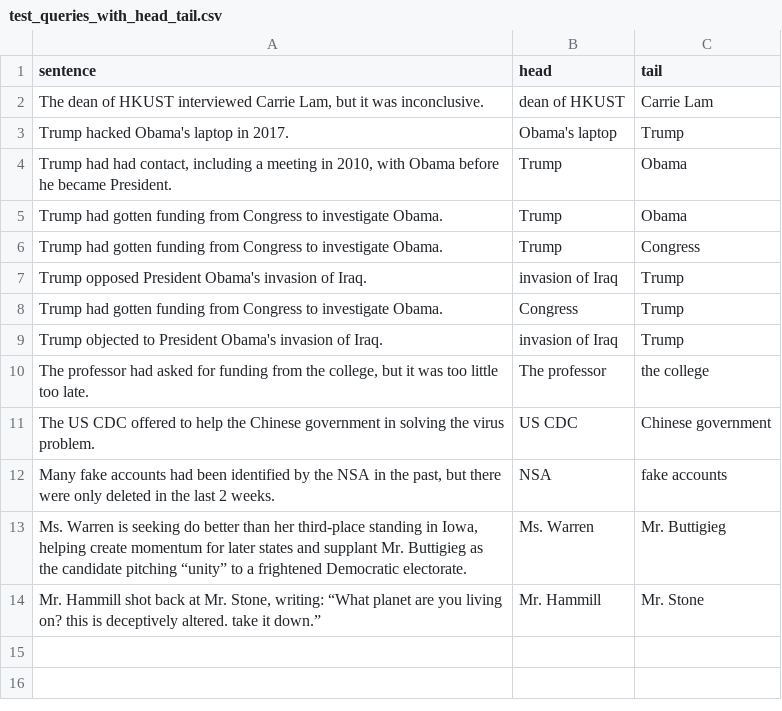
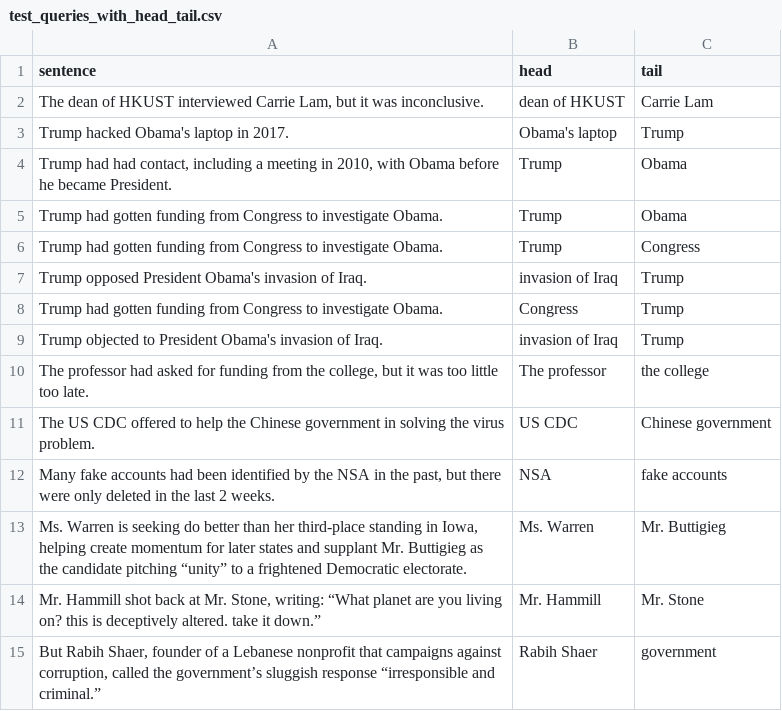
Before and after one commit to gurus848/FYP-19-20, a CSV file: FewRel/test_queries_with_head_tail.csv, drawn as a sheet; the diff names each change by its address in the sheet, - before the commit and + after, or states it on an @@ line.

```diff
--- a/FewRel/test_queries_with_head_tail.csv
+++ b/FewRel/test_queries_with_head_tail.csv
+row 15: But Rabih Shaer, founder of a Lebanese nonprofit that campaigns against corruption, called the government’s sluggish response “irresponsible and criminal.” | Rabih Shaer | government
```
Also changed, not shown: FewRel/test_relation_support_dataset_2.csv, 6 other files.
